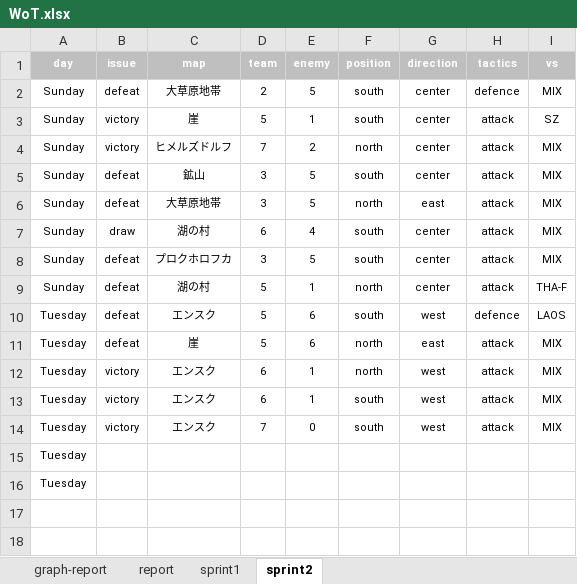
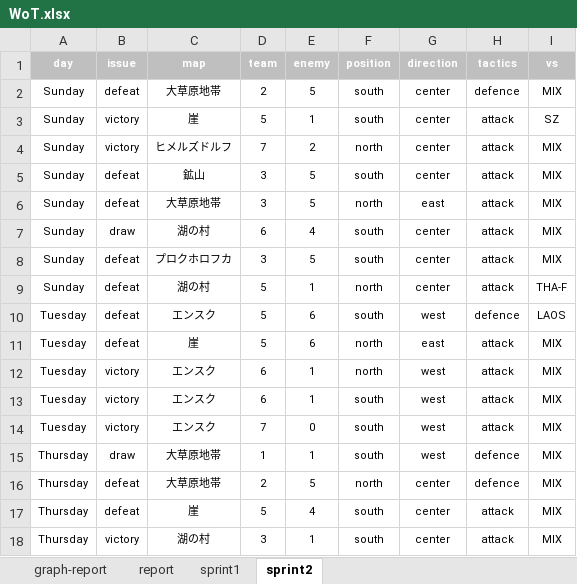
Before and after one commit to kawahira/WoT-Documents, an Excel workbook: WoT.xlsx, sheet sprint2, drawn as a sheet; values as stored, in another font and other column widths than the file's, no borders; conditional formats not drawn; removed rows and columns are numbered as before the commit, all else as after; the diff names each change by its address in the sheet, - before the commit and + after, or states it on an @@ line.

```diff
--- a/WoT.xlsx (sheet sprint2)
+++ b/WoT.xlsx (sheet sprint2)
-row 15: Tuesday
-row 16: Tuesday
+row 15: Thursday | draw | 大草原地帯 | 1 | 1 | south | west | defence | MIX
+row 16: Thursday | defeat | 大草原地帯 | 2 | 5 | north | center | defence | MIX
+row 17: Thursday | defeat | 崖 | 5 | 4 | south | center | attack | MIX
+row 18: Thursday | victory | 湖の村 | 3 | 1 | south | center | attack | MIX
```
Also changed, not shown: sheet report, charts or pictures, 1 other file.
